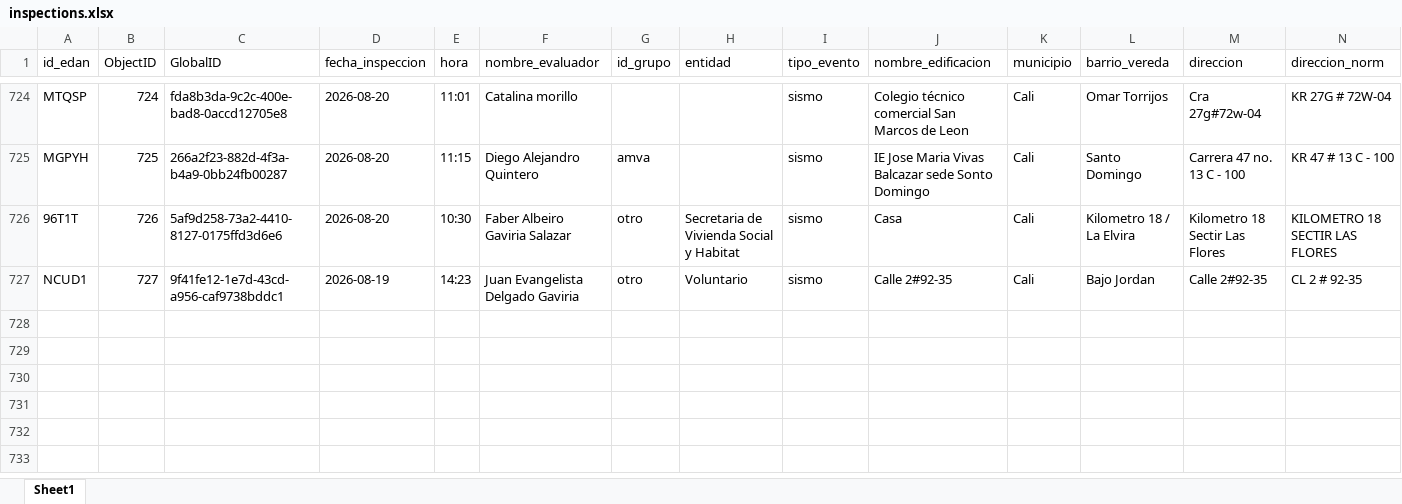
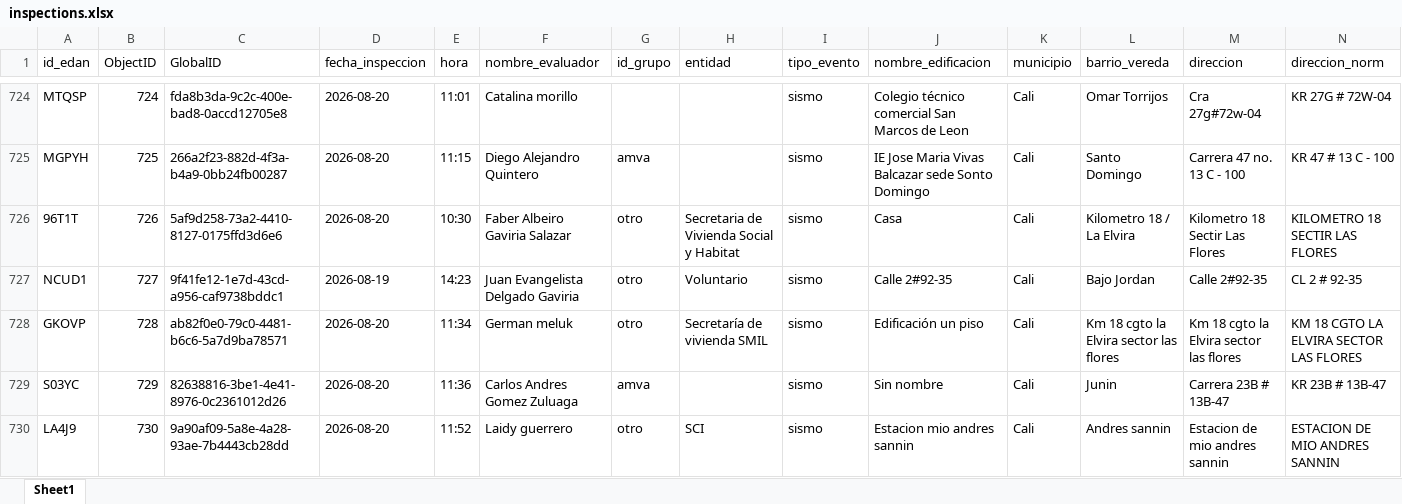
Before and after one commit to Juanpgm/sismo-cali-dashboard, an Excel workbook: web/data/inspections.xlsx, sheet Sheet1, drawn as a sheet; only a part is shown, gaps mark what is left out; values as stored, in another font and other column widths than the file's, no borders; rows hold the shown columns only; the diff names each change by its address in the sheet, - before the commit and + after, or states it on an @@ line.

Commit message:
chore: refresh dashboard data (auto)

```diff
--- a/web/data/inspections.xlsx (sheet Sheet1)
+++ b/web/data/inspections.xlsx (sheet Sheet1)
+row 728: GKOVP | 728 | ab82f0e0-79c0-4481-b6c6-5a7d9ba78571 | 2026-08-20 | 11:34 | German meluk | otro | Secretaría de vivienda SMIL | sismo | Edificación un piso | Cali | Km 18 cgto la Elvira sector las flores | Km 18 cgto la Elvira sector las flores | KM 18 CGTO LA ELVIRA SECTOR LAS FLORES
+row 729: S03YC | 729 | 82638816-3be1-4e41-8976-0c2361012d26 | 2026-08-20 | 11:36 | Carlos Andres Gomez Zuluaga | amva |  | sismo | Sin nombre | Cali | Junin | Carrera 23B # 13B-47 | KR 23B # 13B-47
+row 730: LA4J9 | 730 | 9a90af09-5a8e-4a28-93ae-7b4443cb28dd | 2026-08-20 | 11:52 | Laidy guerrero | otro | SCI | sismo | Estacion mio andres sannin | Cali | Andres sannin | Estacion de mio andres sannin | ESTACION DE MIO ANDRES SANNIN
```
Also changed, not shown: 2 other files.
